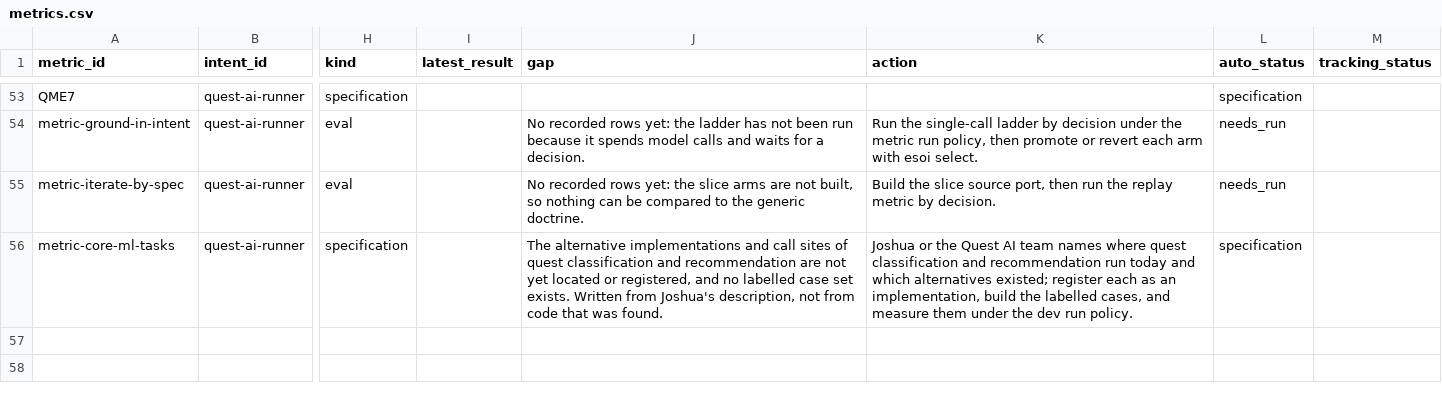
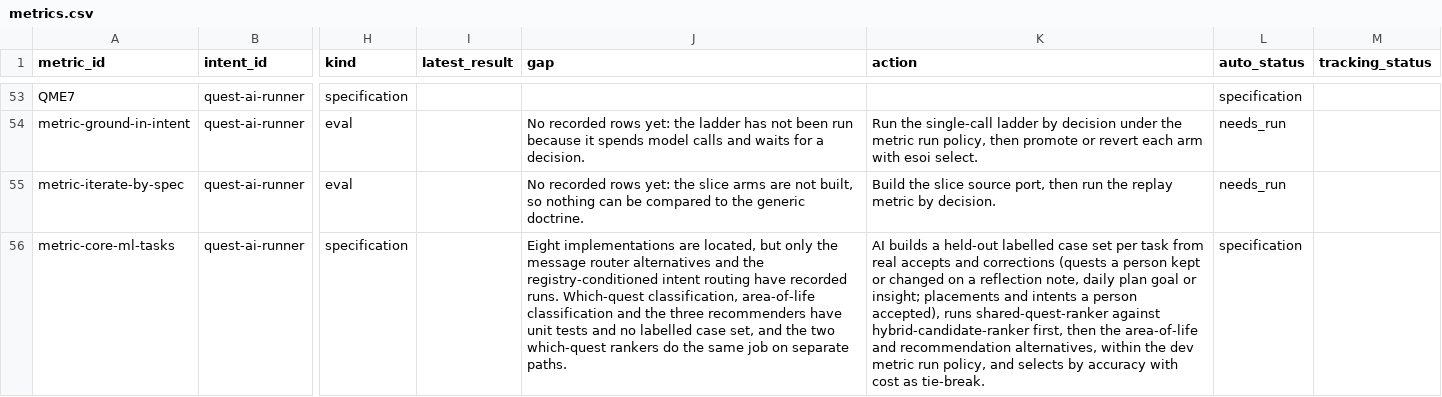
Before and after one commit to SpiritualData/quest-ai-runner, a CSV file: esoi/tracker/metrics.csv, drawn as a sheet; only a part is shown, gaps mark what is left out; the diff names each change by its address in the sheet, - before the commit and + after, or states it on an @@ line.

```diff
--- a/esoi/tracker/metrics.csv
+++ b/esoi/tracker/metrics.csv
-J56 (gap): The alternative implementations and call sites of quest classification and recommendation are not yet located or registered, and no labelled case set exists. Written from Joshua's description, not from code that was found.
+J56 (gap): Eight implementations are located, but only the message router alternatives and the registry-conditioned intent routing have recorded runs. Which-quest classification, area-of-life classification and the three recommenders have unit tests and no labelled case set, and the two which-quest rankers do the same job on separate paths.
-K56 (action): Joshua or the Quest AI team names where quest classification and recommendation run today and which alternatives existed; register each as an implementation, build the labelled cases, and measure them under the dev run policy.
+K56 (action): AI builds a held-out labelled case set per task from real accepts and corrections (quests a person kept or changed on a reflection note, daily plan goal or insight; placements and intents a person accepted), runs shared-quest-ranker against hybrid-candidate-ranker first, then the area-of-life and recommendation alternatives, within the dev metric run policy, and selects by accuracy with cost as tie-break.
```
Also changed, not shown: esoi/implementations.csv, esoi/solutions.csv, 5 other files.
